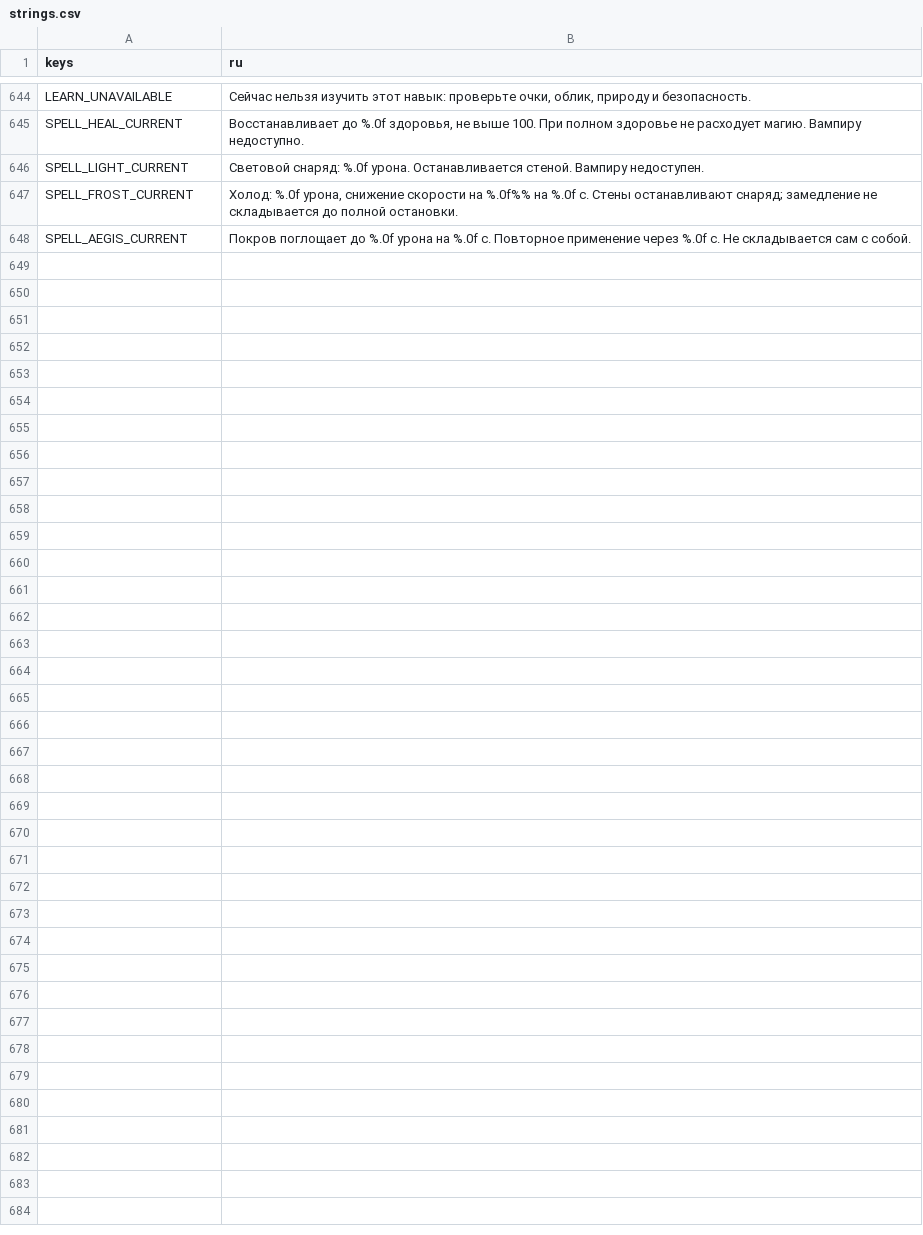
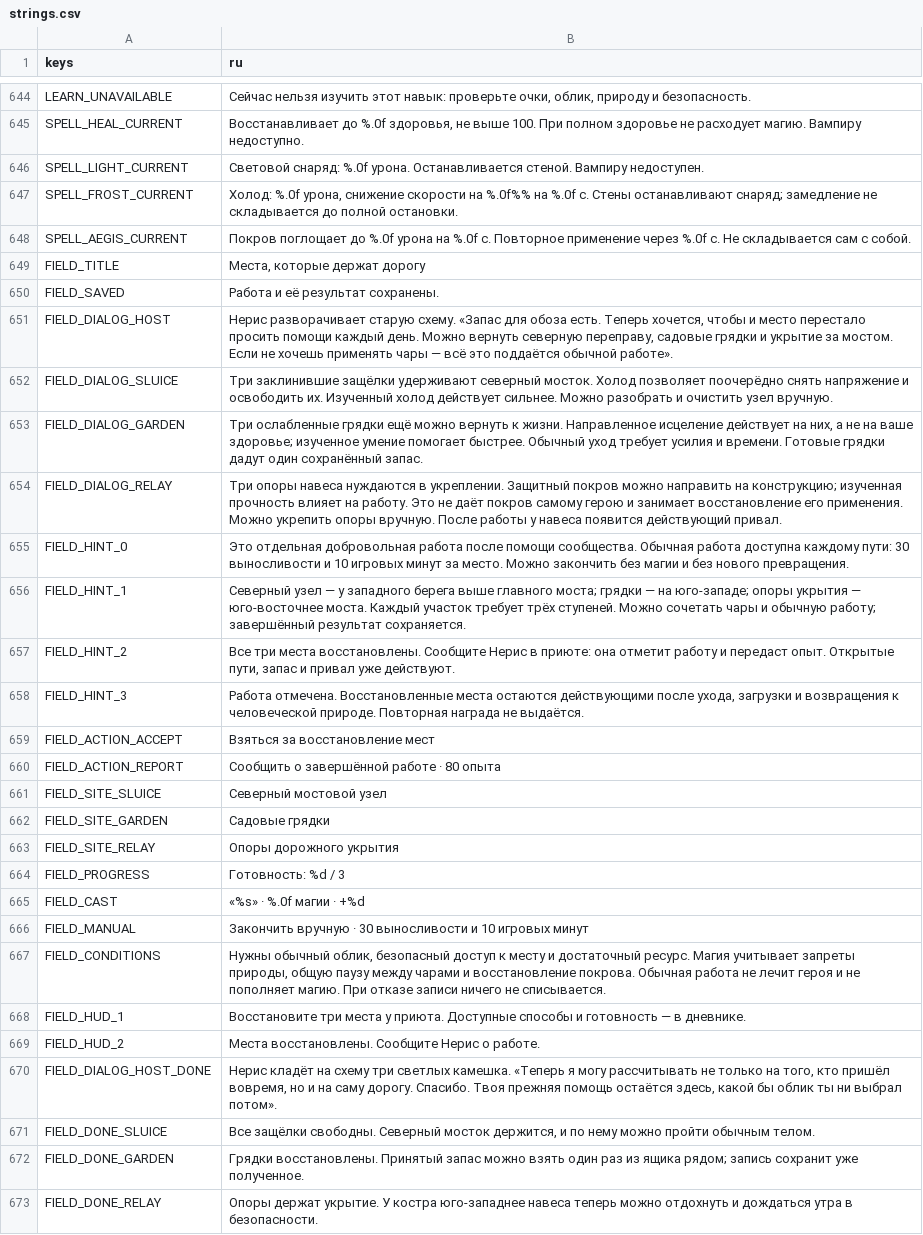
Before and after one commit to RomanTheDev-cmd/my-game, a CSV file: data/localization/strings.csv, drawn as a sheet; only a part is shown, gaps mark what is left out.

```diff
--- a/data/localization/strings.csv
+++ b/data/localization/strings.csv
@@ -648 +648,26 @@ SPELL_FROST_CURRENT,"Холод: %.0f урона, снижение скорос
 SPELL_AEGIS_CURRENT,Покров поглощает до %.0f урона на %.0f с. Повторное применение через %.0f с. Не складывается сам с собой.
+FIELD_TITLE,"Места, которые держат дорогу"
+FIELD_SAVED,Работа и её результат сохранены.
+FIELD_DIALOG_HOST,"Нерис разворачивает старую схему. «Запас для обоза есть. Теперь хочется, чтобы и место перестало просить помощи каждый день. Можно вернуть северную переправу, садовые грядки и укрытие за мостом. Если не хочешь применять чары — всё это поддаётся обычной работе»."
+FIELD_DIALOG_SLUICE,Три заклинившие защёлки удерживают северный мосток. Холод позволяет поочерёдно снять напряжение и освободить их. Изученный холод действует сильнее. Можно разобрать и очистить узел вручную.
+FIELD_DIALOG_GARDEN,"Три ослабленные грядки ещё можно вернуть к жизни. Направленное исцеление действует на них, а не на ваше здоровье; изученное умение помогает быстрее. Обычный уход требует усилия и времени. Готовые грядки дадут один сохранённый запас."
+FIELD_DIALOG_RELAY,Три опоры навеса нуждаются в укреплении. Защитный покров можно направить на конструкцию; изученная прочность влияет на работу. Это не даёт покров самому герою и занимает восстановление его применения. Можно укрепить опоры вручную. После работы у навеса появится действующий привал.
+FIELD_HINT_0,Это отдельная добровольная работа после помощи сообщества. Обычная работа доступна каждому пути: 30 выносливости и 10 игровых минут за место. Можно закончить без магии и без нового превращения.
+FIELD_HINT_1,Северный узел — у западного берега выше главного моста; грядки — на юго-западе; опоры укрытия — юго-восточнее моста. Каждый участок требует трёх ступеней. Можно сочетать чары и обычную работу; завершённый результат сохраняется.
+FIELD_HINT_2,"Все три места восстановлены. Сообщите Нерис в приюте: она отметит работу и передаст опыт. Открытые пути, запас и привал уже действуют."
+FIELD_HINT_3,"Работа отмечена. Восстановленные места остаются действующими после ухода, загрузки и возвращения к человеческой природе. Повторная награда не выдаётся."
+FIELD_ACTION_ACCEPT,Взяться за восстановление мест
+FIELD_ACTION_REPORT,Сообщить о завершённой работе · 80 опыта
+FIELD_SITE_SLUICE,Северный мостовой узел
+FIELD_SITE_GARDEN,Садовые грядки
+FIELD_SITE_RELAY,Опоры дорожного укрытия
+FIELD_PROGRESS,Готовность: %d / 3
+FIELD_CAST,«%s» · %.0f магии · +%d
+FIELD_MANUAL,Закончить вручную · 30 выносливости и 10 игровых минут
+FIELD_CONDITIONS,"Нужны обычный облик, безопасный доступ к месту и достаточный ресурс. Магия учитывает запреты природы, общую паузу между чарами и восстановление покрова. Обычная работа не лечит героя и не пополняет магию. При отказе записи ничего не списывается."
+FIELD_HUD_1,Восстановите три места у приюта. Доступные способы и готовность — в дневнике.
+FIELD_HUD_2,Места восстановлены. Сообщите Нерис о работе.
+FIELD_DIALOG_HOST_DONE,"Нерис кладёт на схему три светлых камешка. «Теперь я могу рассчитывать не только на того, кто пришёл вовремя, но и на саму дорогу. Спасибо. Твоя прежняя помощь остаётся здесь, какой бы облик ты ни выбрал потом»."
+FIELD_DONE_SLUICE,"Все защёлки свободны. Северный мосток держится, и по нему можно пройти обычным телом."
+FIELD_DONE_GARDEN,Грядки восстановлены. Принятый запас можно взять один раз из ящика рядом; запись сохранит уже полученное.
+FIELD_DONE_RELAY,Опоры держат укрытие. У костра юго-западнее навеса теперь можно отдохнуть и дождаться утра в безопасности.
```
Also changed, not shown: 41 other files.
